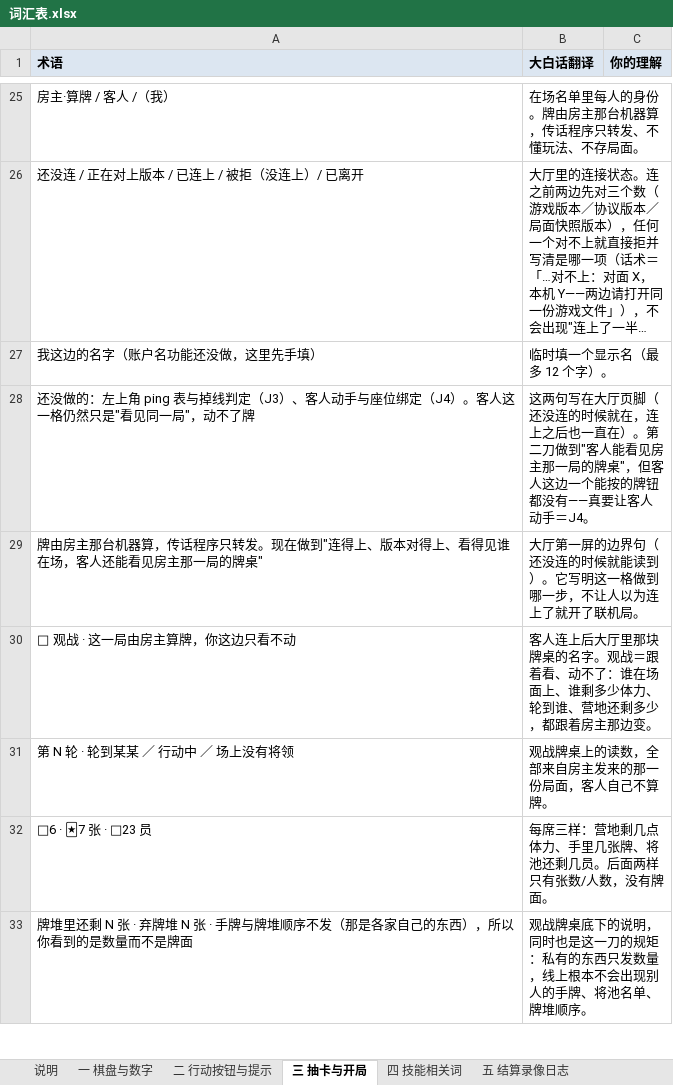
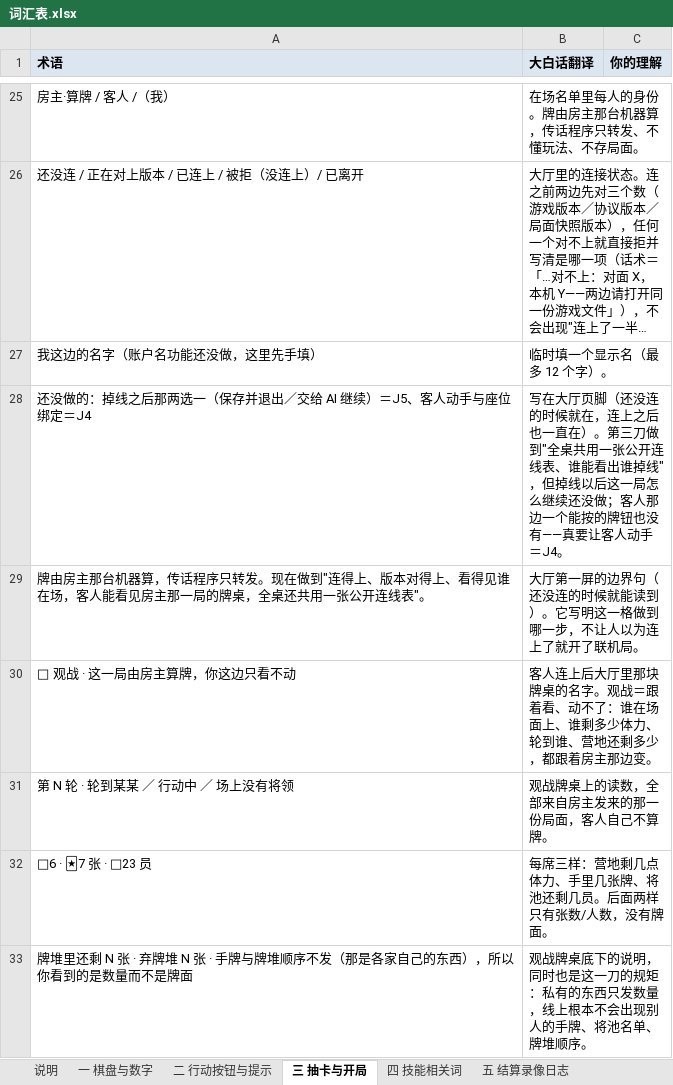
Before and after one commit to DJXD248/three-kingdoms-2.0, an Excel workbook: 词汇表.xlsx, sheet 三 抽卡与开局, drawn as a sheet; only a part is shown, gaps mark what is left out; long unchanged cells end in …; values as stored, in another font and other column widths than the file's, no borders; removed rows and columns are numbered as before the commit, all else as after; the diff covers the shown part only; the diff names each change by its address in the sheet, - before the commit and + after, or states it on an @@ line.

```diff
--- a/词汇表.xlsx (sheet 三 抽卡与开局)
+++ b/词汇表.xlsx (sheet 三 抽卡与开局)
-row 28: 还没做的：左上角 ping 表与掉线判定（J3）、客人动手与座位绑定（J4）。客人这一格仍然只是"看见同一局"，动不了牌 | 这两句写在大厅页脚（还没连的时候就在，连上之后也一直在）。第二刀做到"客人能看见房主那一局的牌桌"，但客人这边一个能按的牌钮都没有——真要让客人动手＝J4。
+row 28: 还没做的：掉线之后那两选一（保存并退出／交给 AI 继续）＝J5、客人动手与座位绑定＝J4 | 写在大厅页脚（还没连的时候就在，连上之后也一直在）。第三刀做到"全桌共用一张公开连线表、谁能看出谁掉线"，但掉线以后这一局怎么继续还没做；客人那边一个能按的牌钮也没有——真要让客人动手＝J4。
-A29 (术语): …场，客人还能看见房主那一局的牌桌"
+A29 (术语): …场，客人能看见房主那一局的牌桌，全桌还共用一张公开连线表"。
```
Also changed, not shown: 5 added rows and 2 edited cells elsewhere in this sheet, sheet 八 措辞与规则冲突, sheet 说明, 8 other files.
